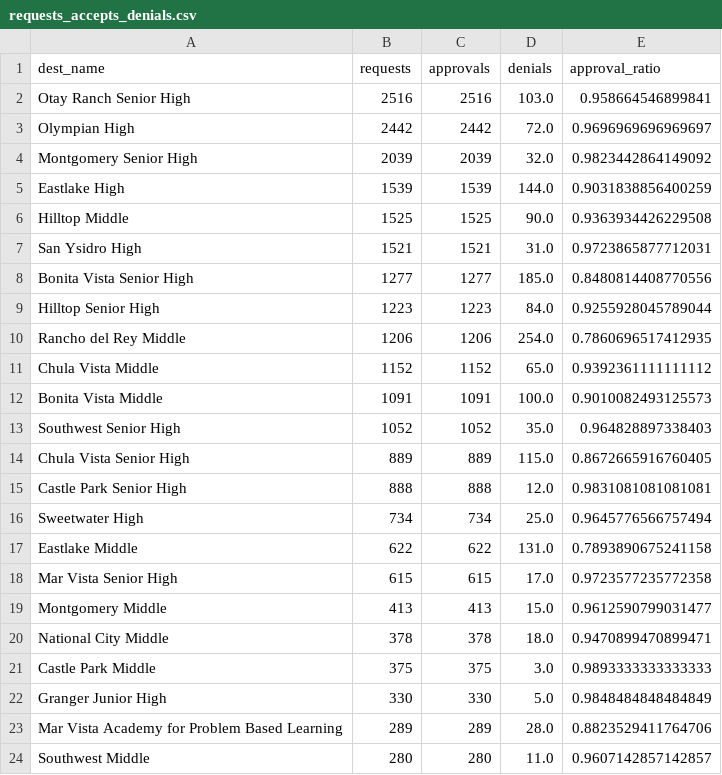
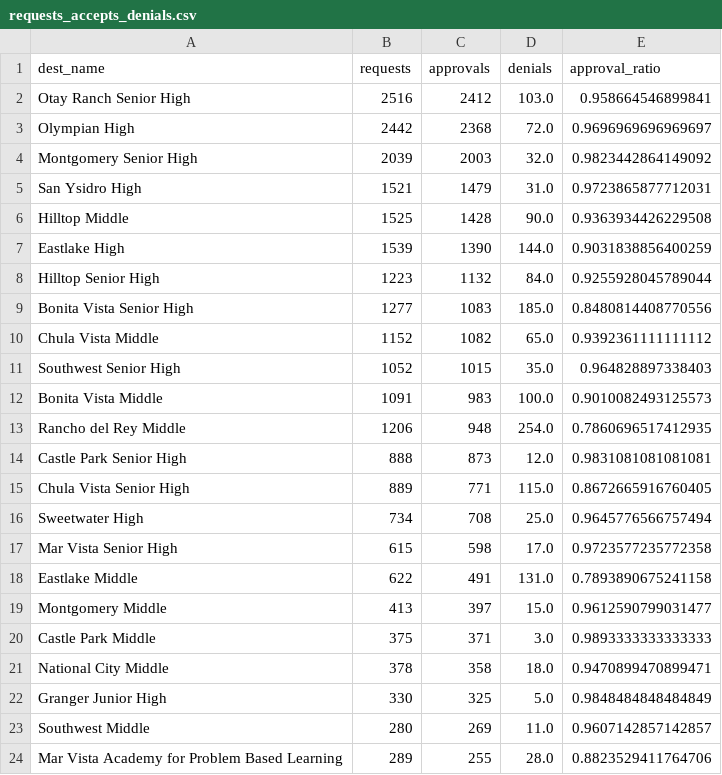
Before and after one commit to SDRDLAnalysts/vosd-org-29-sweetwater-enrollment, a CSV file: data/requests_accepts_denials.csv, drawn as a sheet; only a part is shown; the diff covers the shown part only.

```diff
--- a/data/requests_accepts_denials.csv
+++ b/data/requests_accepts_denials.csv
@@ -1,24 +1,24 @@
 dest_name,requests,approvals,denials,approval_ratio
-Otay Ranch Senior High,2516,2516,103.0,0.958664546899841
-Olympian High,2442,2442,72.0,0.9696969696969697
-Montgomery Senior High,2039,2039,32.0,0.9823442864149092
-Eastlake High,1539,1539,144.0,0.9031838856400259
-Hilltop Middle,1525,1525,90.0,0.9363934426229508
-San Ysidro High,1521,1521,31.0,0.9723865877712031
-Bonita Vista Senior High,1277,1277,185.0,0.8480814408770556
-Hilltop Senior High,1223,1223,84.0,0.9255928045789044
-Rancho del Rey Middle,1206,1206,254.0,0.7860696517412935
-Chula Vista Middle,1152,1152,65.0,0.9392361111111112
-Bonita Vista Middle,1091,1091,100.0,0.9010082493125573
-Southwest Senior High,1052,1052,35.0,0.964828897338403
-Chula Vista Senior High,889,889,115.0,0.8672665916760405
-Castle Park Senior High,888,888,12.0,0.9831081081081081
-Sweetwater High,734,734,25.0,0.9645776566757494
-Eastlake Middle,622,622,131.0,0.7893890675241158
-Mar Vista Senior High,615,615,17.0,0.9723577235772358
-Montgomery Middle,413,413,15.0,0.9612590799031477
-National City Middle,378,378,18.0,0.9470899470899471
-Castle Park Middle,375,375,3.0,0.9893333333333333
-Granger Junior High,330,330,5.0,0.9848484848484849
-Mar Vista Academy for Problem Based Learning,289,289,28.0,0.8823529411764706
-Southwest Middle,280,280,11.0,0.9607142857142857
+Otay Ranch Senior High,2516,2412,103.0,0.958664546899841
+Olympian High,2442,2368,72.0,0.9696969696969697
+Montgomery Senior High,2039,2003,32.0,0.9823442864149092
+San Ysidro High,1521,1479,31.0,0.9723865877712031
+Hilltop Middle,1525,1428,90.0,0.9363934426229508
+Eastlake High,1539,1390,144.0,0.9031838856400259
+Hilltop Senior High,1223,1132,84.0,0.9255928045789044
+Bonita Vista Senior High,1277,1083,185.0,0.8480814408770556
+Chula Vista Middle,1152,1082,65.0,0.9392361111111112
+Southwest Senior High,1052,1015,35.0,0.964828897338403
+Bonita Vista Middle,1091,983,100.0,0.9010082493125573
+Rancho del Rey Middle,1206,948,254.0,0.7860696517412935
+Castle Park Senior High,888,873,12.0,0.9831081081081081
+Chula Vista Senior High,889,771,115.0,0.8672665916760405
+Sweetwater High,734,708,25.0,0.9645776566757494
+Mar Vista Senior High,615,598,17.0,0.9723577235772358
+Eastlake Middle,622,491,131.0,0.7893890675241158
+Montgomery Middle,413,397,15.0,0.9612590799031477
+Castle Park Middle,375,371,3.0,0.9893333333333333
+National City Middle,378,358,18.0,0.9470899470899471
+Granger Junior High,330,325,5.0,0.9848484848484849
+Southwest Middle,280,269,11.0,0.9607142857142857
+Mar Vista Academy for Problem Based Learning,289,255,28.0,0.8823529411764706
```
Also changed, not shown: 1 edited cell elsewhere in this file, data/transfers_in_out.csv, 6 other files.
